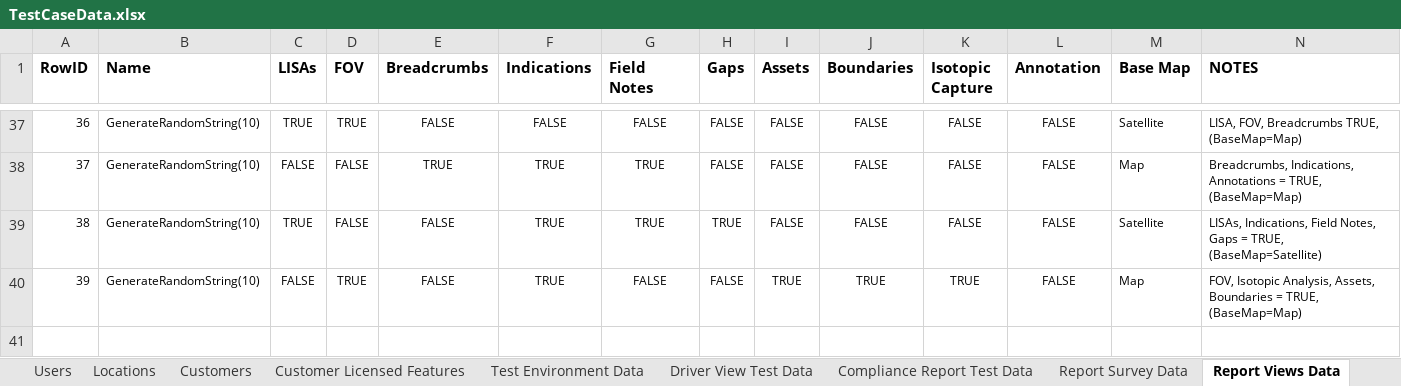
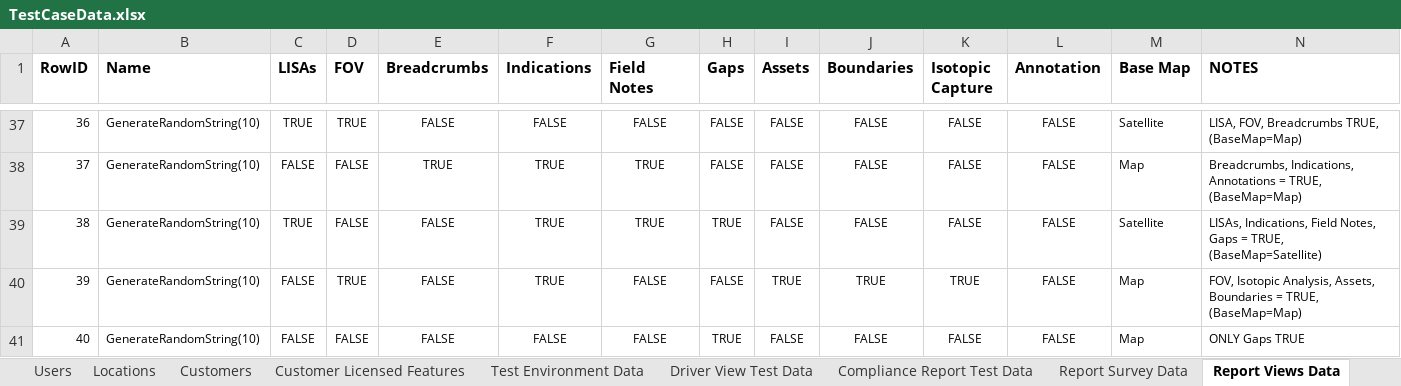
Before and after one commit to SXiang/JUnitWebTest, an Excel workbook: selenium-wd/data/TestCaseData.xlsx, sheet Report Views Data, drawn as a sheet; only a part is shown, gaps mark what is left out; values as stored, in another font and other column widths than the file's, no borders; the diff names each change by its address in the sheet, - before the commit and + after, or states it on an @@ line.

```diff
--- a/selenium-wd/data/TestCaseData.xlsx (sheet Report Views Data)
+++ b/selenium-wd/data/TestCaseData.xlsx (sheet Report Views Data)
+row 41: 40 | GenerateRandomString(10) | FALSE | FALSE | FALSE | FALSE | FALSE | TRUE | FALSE | FALSE | FALSE | FALSE | Map | ONLY Gaps TRUE
```
Also changed, not shown: sheet Compliance Report Test Data, 10 other files.
